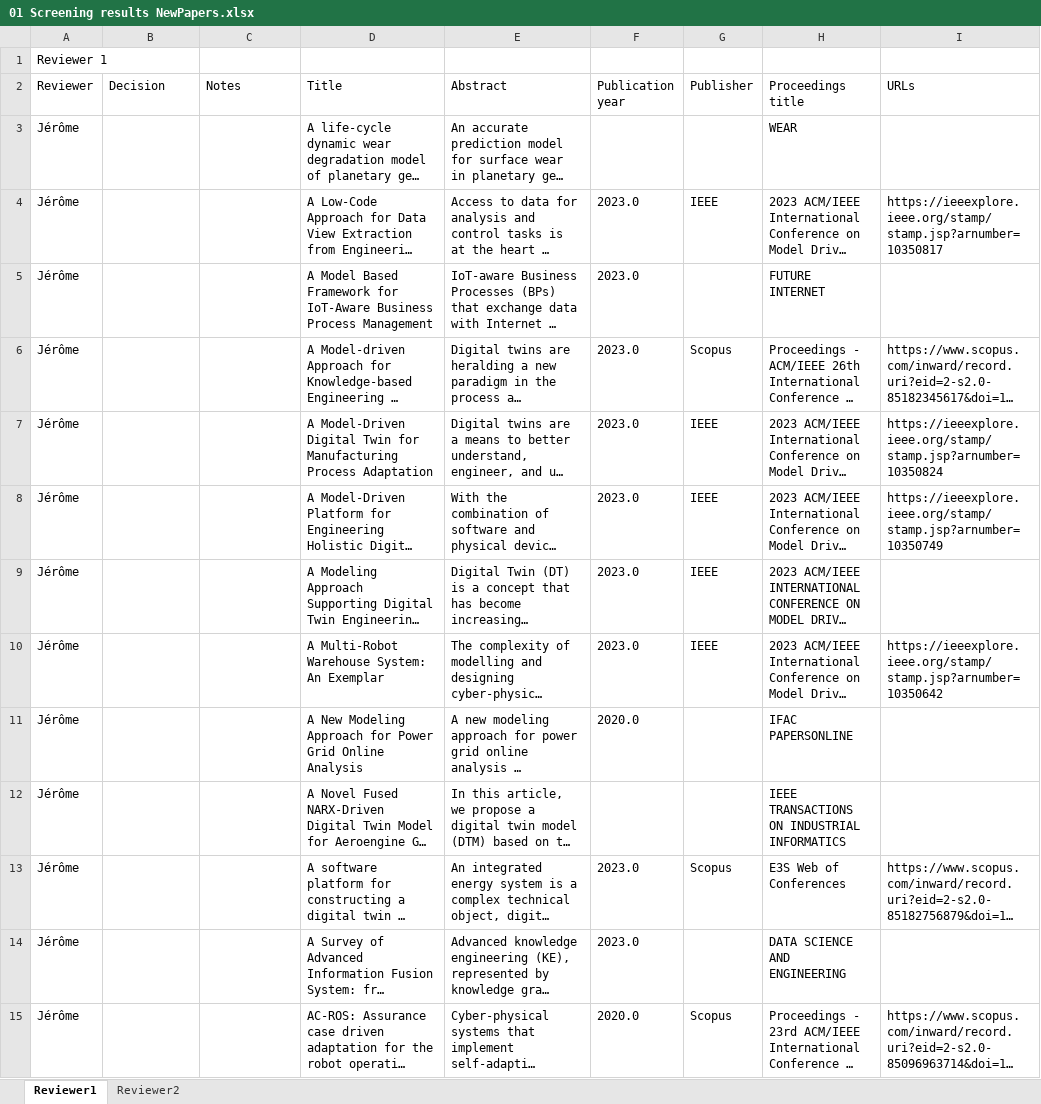
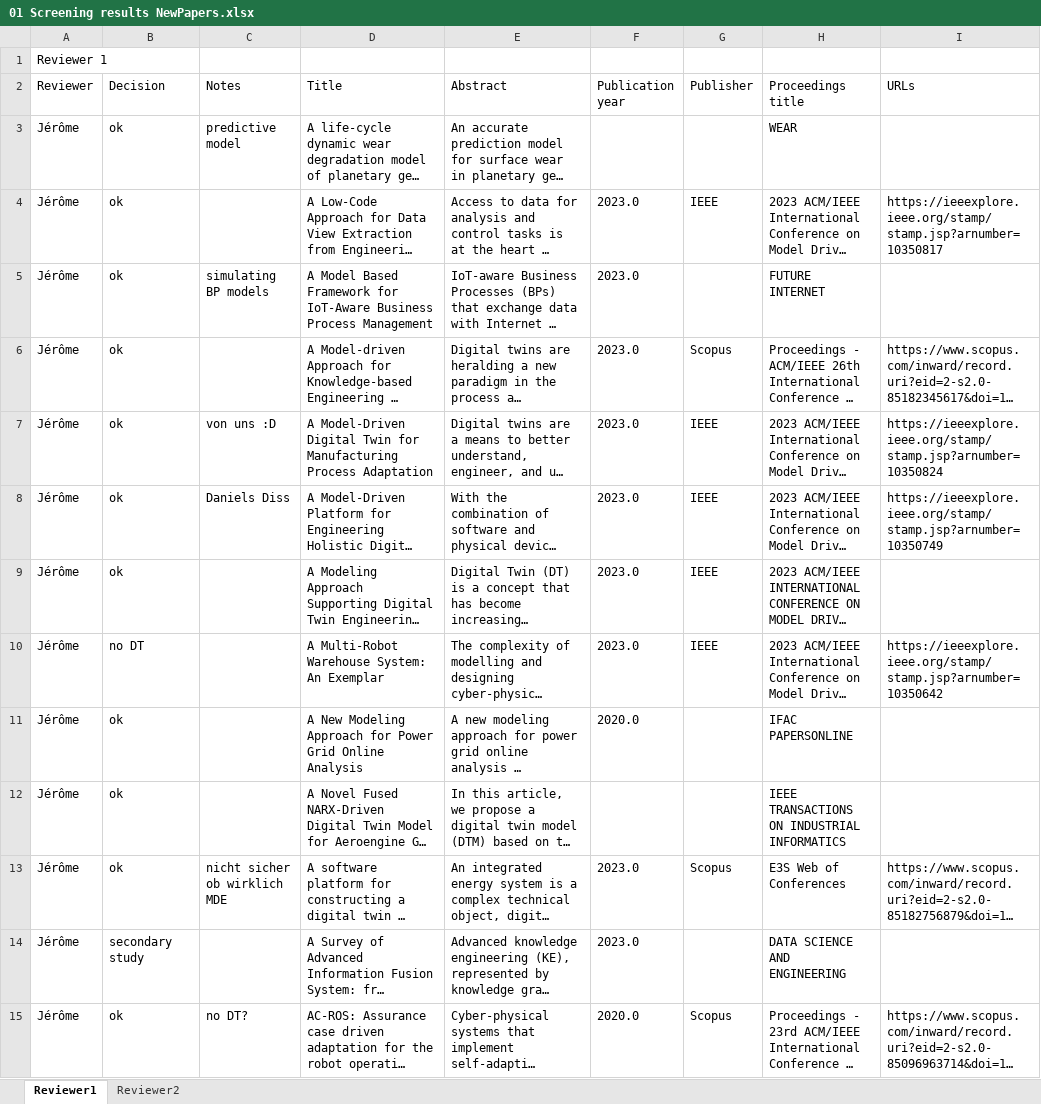
Before and after one commit to cdl-mint/mde4dts, an Excel workbook: 01 Screening results NewPapers.xlsx, sheet Reviewer1, drawn as a sheet; only a part is shown; long unchanged cells end in …; values as stored, in another font and other column widths than the file's, no borders; the diff covers the shown part only; the diff names each change by its address in the sheet, - before the commit and + after, or states it on an @@ line.

Commit message:
screening finished by me

```diff
--- a/01 Screening results NewPapers.xlsx (sheet Reviewer1)
+++ b/01 Screening results NewPapers.xlsx (sheet Reviewer1)
-B3:B9 (Decision): (empty)
+B3:B9 (Decision): ok
-C3 (Notes): (empty)
+C3 (Notes): predictive model
-C5 (Notes): (empty)
+C5 (Notes): simulating BP models
-C7 (Notes): (empty)
+C7 (Notes): von uns :D
-C8 (Notes): (empty)
+C8 (Notes): Daniels Diss
-B10 (Decision): (empty)
+B10 (Decision): no DT
-B11:B13 (Decision): (empty)
+B11:B13 (Decision): ok
-C13 (Notes): (empty)
+C13 (Notes): nicht sicher ob wirklich MDE
-B14 (Decision): (empty)
+B14 (Decision): secondary study
-B15 (Decision): (empty)
+B15 (Decision): ok
-C15 (Notes): (empty)
+C15 (Notes): no DT?
```
Also changed, not shown: 40 edited cells elsewhere in this sheet.
